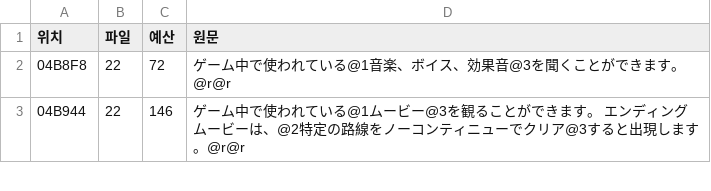
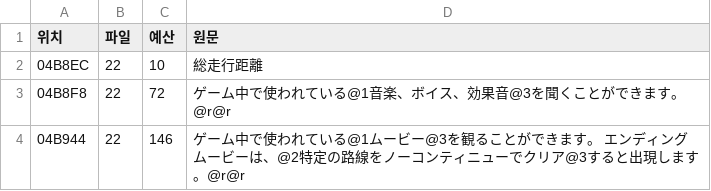
Before and after one commit to hospi0/densha-pro-kr-patch, a TSV file: work/text/src.tsv, drawn as a sheet; only a part is shown.

```diff
--- a/work/text/src.tsv
+++ b/work/text/src.tsv
@@ -1,2 +1,3 @@
 위치	파일	예산	원문
+04B8EC	22	10	総走行距離
 04B8F8	22	72	ゲーム中で使われている@1音楽、ボイス、効果音@3を聞くことができます。@r@r
```
Also changed, not shown: work/text/tsv/ko_01.tsv, 2 other files.
